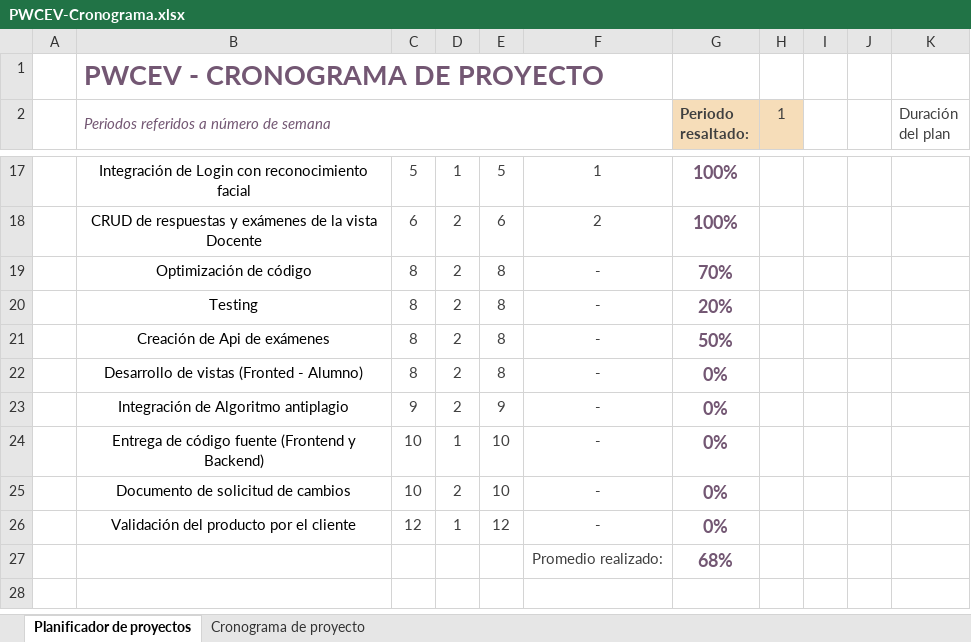
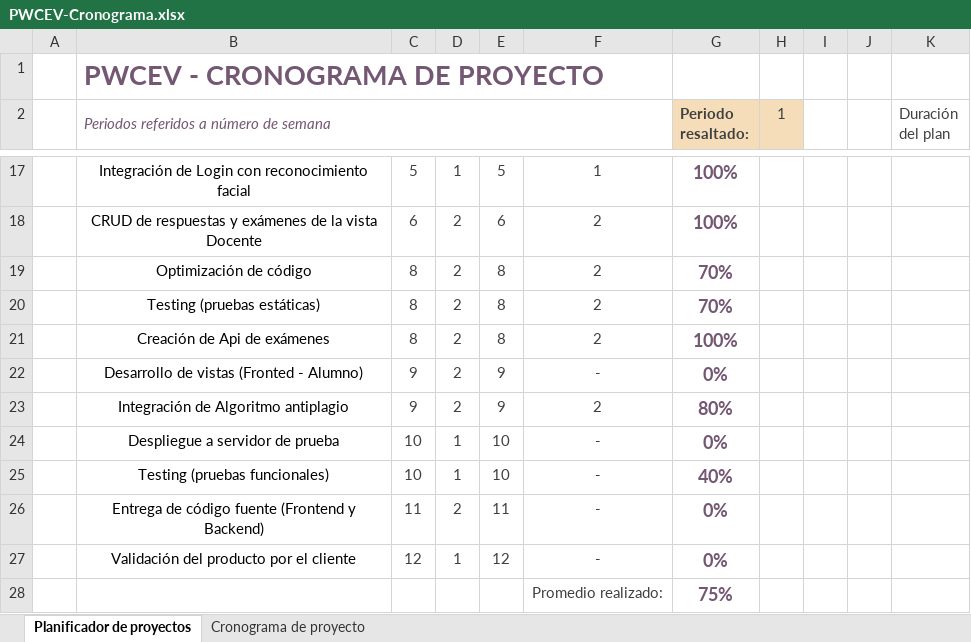
Before and after one commit to ManriqueCesar/WebSecurity, an Excel workbook: WebSecurity/DESARROLLO/PWCEV/Documentos/PWCEV-Cronograma.xlsx, sheet Planificador de proyectos, drawn as a sheet; only a part is shown, gaps mark what is left out; values as stored, in another font and other column widths than the file's, no borders; conditional formats not drawn; removed rows and columns are numbered as before the commit, all else as after; rows hold the shown columns only; the diff names each change by its address in the sheet, - before the commit and + after, or states it on an @@ line.

```diff
--- a/WebSecurity/DESARROLLO/PWCEV/Documentos/PWCEV-Cronograma.xlsx (sheet Planificador de proyectos)
+++ b/WebSecurity/DESARROLLO/PWCEV/Documentos/PWCEV-Cronograma.xlsx (sheet Planificador de proyectos)
-F19:F21: -
+F19:F21: 2
-B20: Testing
+B20: Testing (pruebas estáticas)
-G20 (Periodo resaltado:): 20%
+G20 (Periodo resaltado:): 70%
-G21 (Periodo resaltado:): 50%
+G21 (Periodo resaltado:): 100%
-C22: 8
+C22: 9
-E22: 8
+E22: 9
-F23: -
+F23: 2
-G23 (Periodo resaltado:): 0%
+G23 (Periodo resaltado:): 80%
+row 24:  | Despliegue a servidor de prueba | 10 | 1 | 10 | - | 0%
+row 25:  | Testing (pruebas funcionales) | 10 | 1 | 10 | - | 40%
-C26: 10
+C26: 11
-D26: 1
+D26: 2
-E26: 10
+E26: 11
-row 25:  | Documento de solicitud de cambios | 10 | 2 | 10 | - | 0%
-G28 (Periodo resaltado:): 68%
+G28 (Periodo resaltado:): 75%
```
Also changed, not shown: sheet Cronograma de proyecto, 1 other file.
